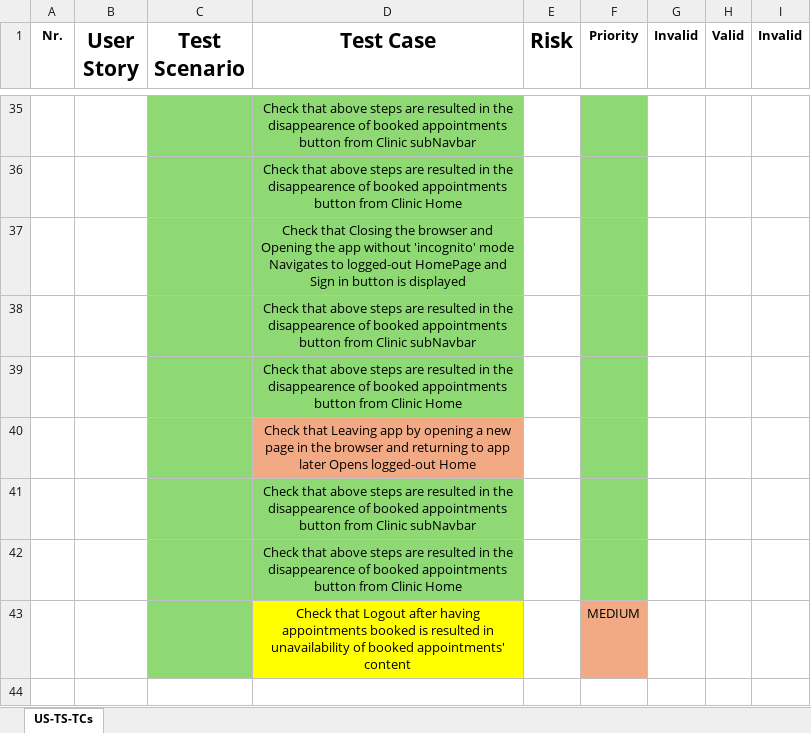
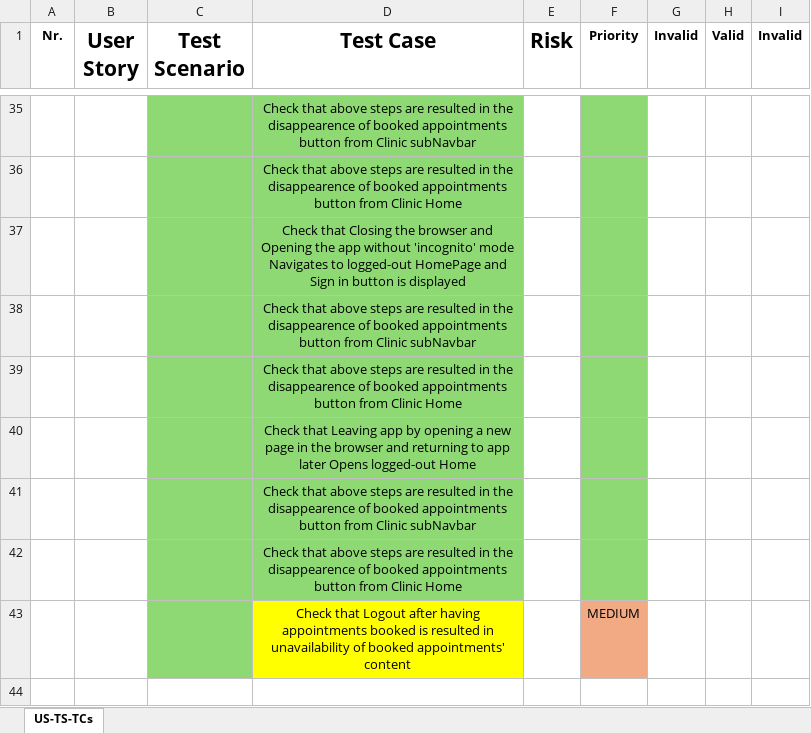
Before and after one commit to pasztorz/kdt-pom-Selenium-project, an Excel workbook: User Stories.xlsx, sheet US-TS-TCs, drawn as a sheet; only a part is shown, gaps mark what is left out; values as stored, in another font and other column widths than the file's, no borders; the diff names each change by its address in the sheet, - before the commit and + after, or states it on an @@ line.

Commit message:
complete_and_refactor_LogOutTest

```diff
--- a/User Stories.xlsx (sheet US-TS-TCs)
+++ b/User Stories.xlsx (sheet US-TS-TCs)
-D40 fill: #F2AA84
+D40 fill: #8ED973
```
Also changed, not shown: 8 other files.
